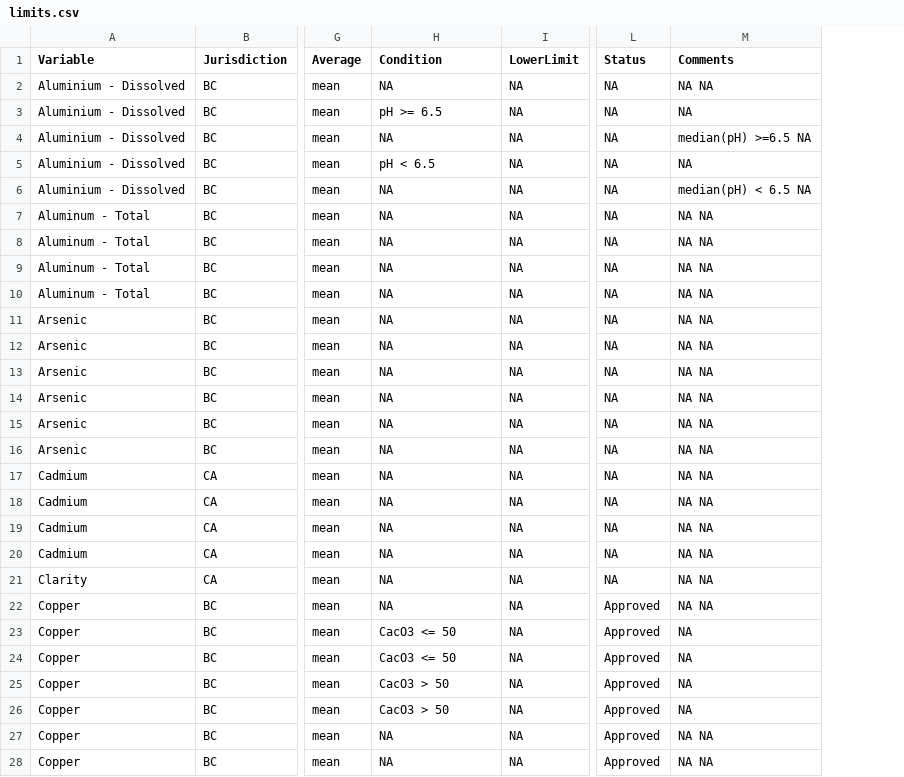
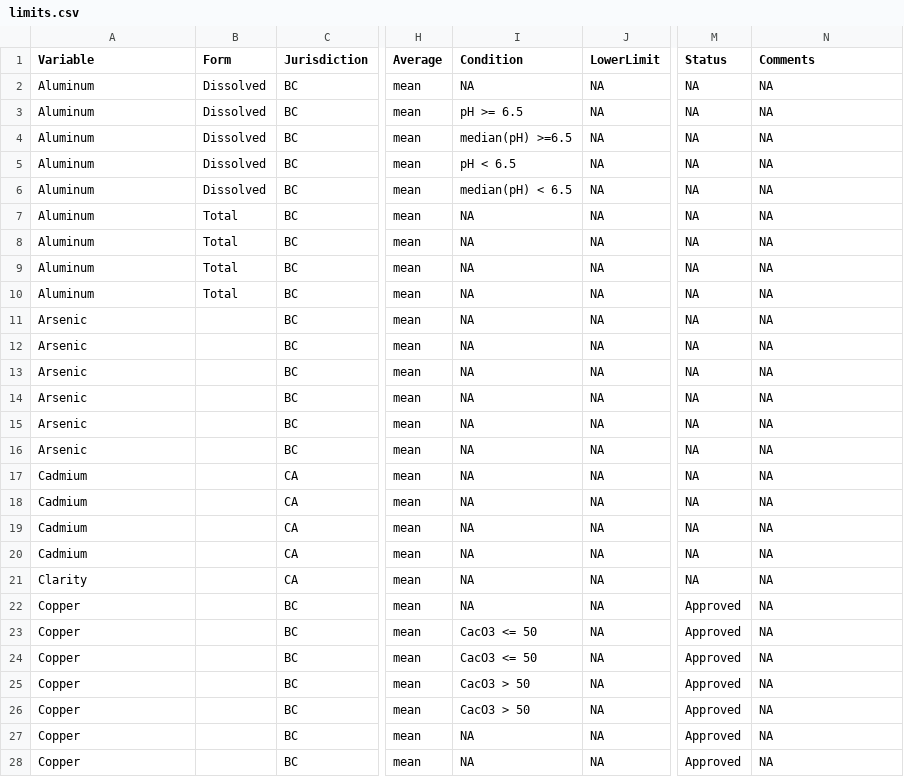
Before and after one commit to bcgov/wqbc, a CSV file: data-raw/limits.csv, drawn as a sheet; only a part is shown, gaps mark what is left out; addresses are those after the commit; the diff covers the shown part only; the diff names each change by its address in the sheet, - before the commit and + after, or states it on an @@ line.

Commit message:
added form to limits

```diff
--- a/data-raw/limits.csv
+++ b/data-raw/limits.csv
+column B (Form), rows 2-10: Dissolved | Dissolved | Dissolved | Dissolved | Dissolved | Total | Total | Total | Total
-A2:A6 (Variable): Aluminium - Dissolved
+A2:A6 (Variable): Aluminum
-N2 (Comments): NA NA
+N2 (Comments): NA
-I4 (Condition): NA
+I4 (Condition): median(pH) >=6.5
-N4 (Comments): median(pH) >=6.5 NA
+N4 (Comments): NA
-I6 (Condition): NA
+I6 (Condition): median(pH) < 6.5
-N6 (Comments): median(pH) < 6.5 NA
+N6 (Comments): NA
-A7:A10 (Variable): Aluminum - Total
+A7:A10 (Variable): Aluminum
-N7:N22 (Comments): NA NA
+N7:N22 (Comments): NA
-N27:N28 (Comments): NA NA
+N27:N28 (Comments): NA
```
Also changed, not shown: 92 edited cells elsewhere in this file, data-raw/codes.csv, 11 other files.
